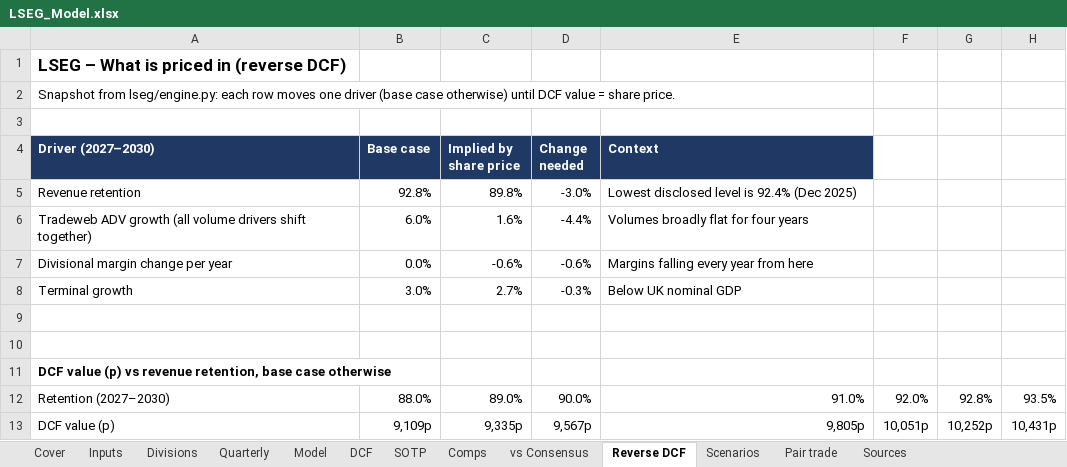
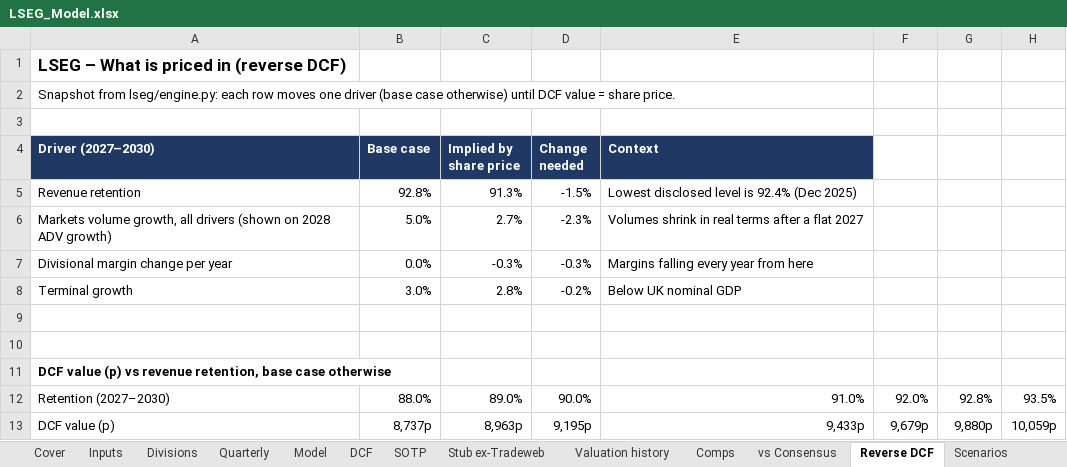
Before and after one commit to Tobenna30/finance-models, an Excel workbook: projects/01-equity-pitch-kit/models/LSEG_Model.xlsx, sheet Reverse DCF, drawn as a sheet; values as stored, in another font and other column widths than the file's, no borders; removed rows and columns are numbered as before the commit, all else as after; the diff names each change by its address in the sheet, - before the commit and + after, or states it on an @@ line.

```diff
--- a/projects/01-equity-pitch-kit/models/LSEG_Model.xlsx (sheet Reverse DCF)
+++ b/projects/01-equity-pitch-kit/models/LSEG_Model.xlsx (sheet Reverse DCF)
+sheet tab: Stub ex-Tradeweb
+sheet tab: Valuation history
-C5 (Implied by share price): 89.8%
+C5 (Implied by share price): 91.3%
-D5 (Change needed): -3.0%
+D5 (Change needed): -1.5%
-row 6: Tradeweb ADV growth (all volume drivers shift together) | 6.0% | 1.6% | -4.4% | Volumes broadly flat for four years
+row 6: Markets volume growth, all drivers (shown on 2028 ADV growth) | 5.0% | 2.7% | -2.3% | Volumes shrink in real terms after a flat 2027
-C7 (Implied by share price): -0.6%
+C7 (Implied by share price): -0.3%
-D7 (Change needed): -0.6%
+D7 (Change needed): -0.3%
-C8 (Implied by share price): 2.7%
+C8 (Implied by share price): 2.8%
-D8 (Change needed): -0.3%
+D8 (Change needed): -0.2%
-B13 (Base case): 9,109p
+B13 (Base case): 8,737p
-C13 (Implied by share price): 9,335p
+C13 (Implied by share price): 8,963p
-D13 (Change needed): 9,567p
+D13 (Change needed): 9,195p
-E13 (Context): 9,805p
+E13 (Context): 9,433p
-F13: 10,051p
+F13: 9,679p
-G13: 10,252p
+G13: 9,880p
-H13: 10,431p
+H13: 10,059p
```
Also changed, not shown: sheet Comps, sheet Inputs, sheet DCF, sheet Scenarios, sheet Cover, charts or pictures, 12 other files.
